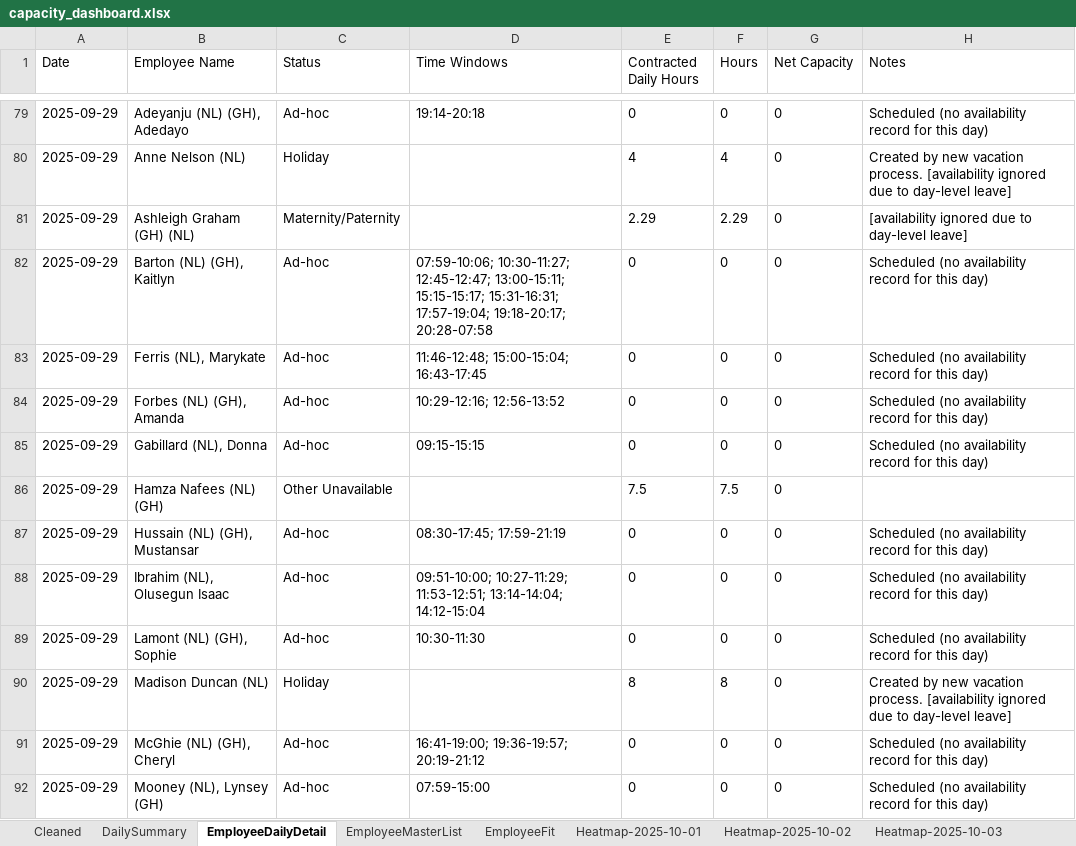
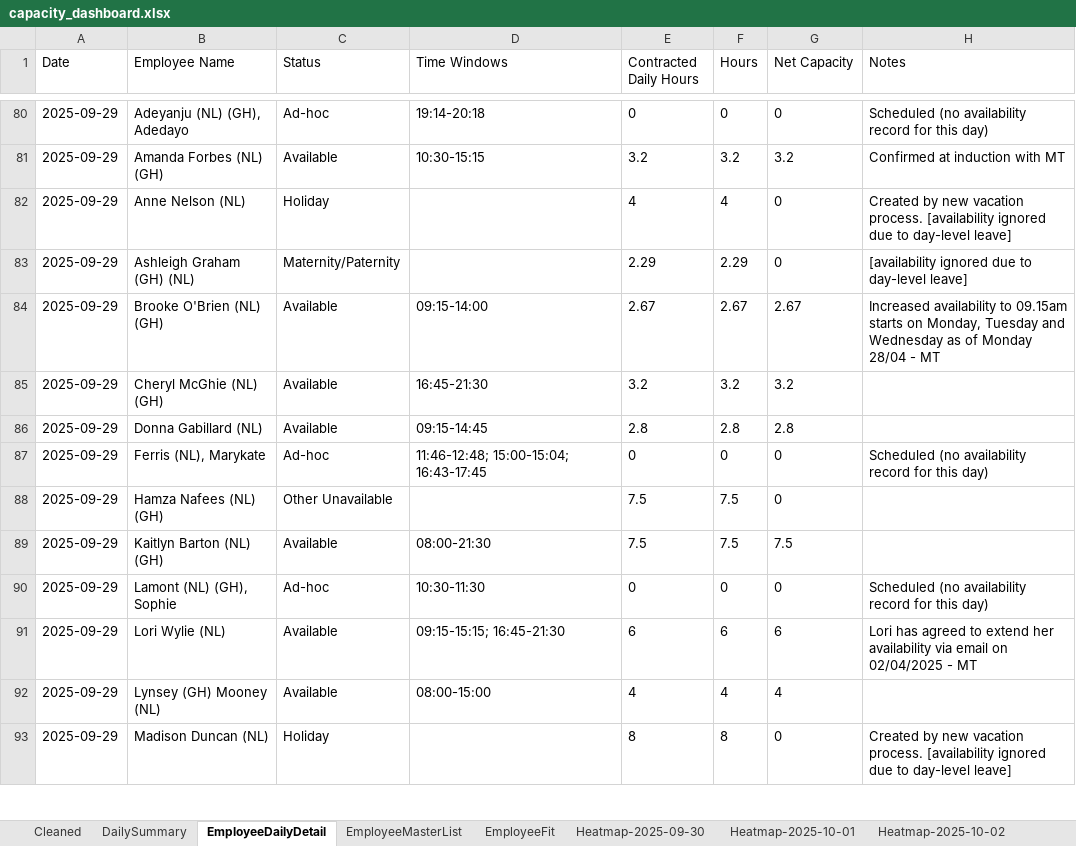
Before and after one commit to Mustansar-tech/CareCapacity, an Excel workbook: capacity_dashboard.xlsx, sheet EmployeeDailyDetail, drawn as a sheet; only a part is shown, gaps mark what is left out; values as stored, in another font and other column widths than the file's, no borders; removed rows and columns are numbered as before the commit, all else as after; the diff covers the shown part only; the diff names each change by its address in the sheet, - before the commit and + after, or states it on an @@ line.

```diff
--- a/capacity_dashboard.xlsx (sheet EmployeeDailyDetail)
+++ b/capacity_dashboard.xlsx (sheet EmployeeDailyDetail)
+sheet tab: Heatmap-2025-09-30
+row 81: 2025-09-29 | Amanda Forbes (NL) (GH) | Available | 10:30-15:15 | 3.2 | 3.2 | 3.2 | Confirmed at induction with MT
-row 82: 2025-09-29 | Barton (NL) (GH), Kaitlyn | Ad-hoc | 07:59-10:06; 10:30-11:27; 12:45-12:47; 13:00-15:11; 15:15-15:17; 15:31-16:31; 17:57-19:04; 19:18-20:17; 20:28-07:58 | 0 | 0 | 0 | Scheduled (no availability record for this day)
+row 84: 2025-09-29 | Brooke O'Brien (NL) (GH) | Available | 09:15-14:00 | 2.67 | 2.67 | 2.67 | Increased availability to 09.15am starts on Monday, Tuesday and Wednesday as of Monday 28/04 - MT
+row 85: 2025-09-29 | Cheryl McGhie (NL) (GH) | Available | 16:45-21:30 | 3.2 | 3.2 | 3.2
+row 86: 2025-09-29 | Donna Gabillard (NL) | Available | 09:15-14:45 | 2.8 | 2.8 | 2.8
-row 84: 2025-09-29 | Forbes (NL) (GH), Amanda | Ad-hoc | 10:29-12:16; 12:56-13:52 | 0 | 0 | 0 | Scheduled (no availability record for this day)
-row 85: 2025-09-29 | Gabillard (NL), Donna | Ad-hoc | 09:15-15:15 | 0 | 0 | 0 | Scheduled (no availability record for this day)
-row 87: 2025-09-29 | Hussain (NL) (GH), Mustansar | Ad-hoc | 08:30-17:45; 17:59-21:19 | 0 | 0 | 0 | Scheduled (no availability record for this day)
-row 88: 2025-09-29 | Ibrahim (NL), Olusegun Isaac | Ad-hoc | 09:51-10:00; 10:27-11:29; 11:53-12:51; 13:14-14:04; 14:12-15:04 | 0 | 0 | 0 | Scheduled (no availability record for this day)
+row 89: 2025-09-29 | Kaitlyn Barton (NL) (GH) | Available | 08:00-21:30 | 7.5 | 7.5 | 7.5
+row 91: 2025-09-29 | Lori Wylie (NL) | Available | 09:15-15:15; 16:45-21:30 | 6 | 6 | 6 | Lori has agreed to extend her availability via email on 02/04/2025 - MT
+row 92: 2025-09-29 | Lynsey (GH) Mooney (NL) | Available | 08:00-15:00 | 4 | 4 | 4
-row 91: 2025-09-29 | McGhie (NL) (GH), Cheryl | Ad-hoc | 16:41-19:00; 19:36-19:57; 20:19-21:12 | 0 | 0 | 0 | Scheduled (no availability record for this day)
-row 92: 2025-09-29 | Mooney (NL), Lynsey (GH) | Ad-hoc | 07:59-15:00 | 0 | 0 | 0 | Scheduled (no availability record for this day)
```
Also changed, not shown: 59 added rows and 57 removed rows elsewhere in this sheet, sheet EmployeeFit, sheet Heatmap-2025-10-01, sheet Heatmap-2025-10-02, sheet Heatmap-2025-10-03, sheet Cleaned, sheet Heatmap-2025-10-05, 2 more sheets, other sheet tabs, 9 other files.
